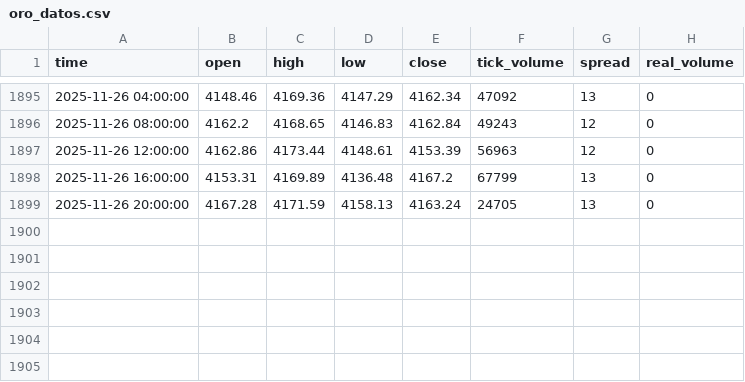
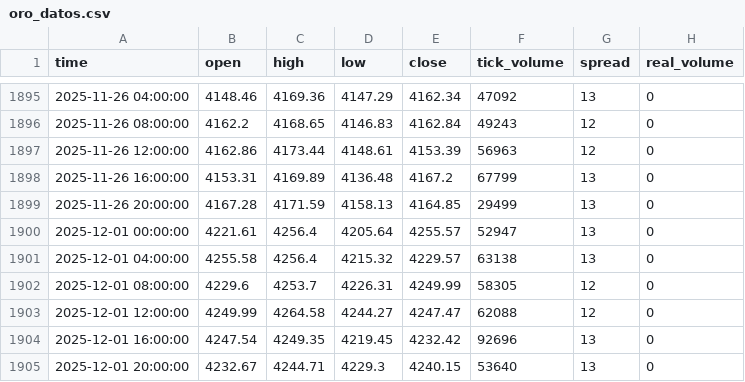
Before and after one commit to aresCharcaC/MonedaPredict, a CSV file: datos/oro_datos.csv, drawn as a sheet; only a part is shown, gaps mark what is left out.

```diff
--- a/datos/oro_datos.csv
+++ b/datos/oro_datos.csv
@@ -1898,2 +1898,8 @@ time,open,high,low,close,tick_volume,spread,real_volume
 2025-11-26 16:00:00,4153.31,4169.89,4136.48,4167.2,67799,13,0
-2025-11-26 20:00:00,4167.28,4171.59,4158.13,4163.24,24705,13,0
+2025-11-26 20:00:00,4167.28,4171.59,4158.13,4164.85,29499,13,0
+2025-12-01 00:00:00,4221.61,4256.4,4205.64,4255.57,52947,13,0
+2025-12-01 04:00:00,4255.58,4256.4,4215.32,4229.57,63138,13,0
+2025-12-01 08:00:00,4229.6,4253.7,4226.31,4249.99,58305,12,0
+2025-12-01 12:00:00,4249.99,4264.58,4244.27,4247.47,62088,12,0
+2025-12-01 16:00:00,4247.54,4249.35,4219.45,4232.42,92696,13,0
+2025-12-01 20:00:00,4232.67,4244.71,4229.3,4240.15,53640,13,0
```
Also changed, not shown: datos/eurusd_con_oro.csv, datos/eurusd_datos.csv, 27 other files.
